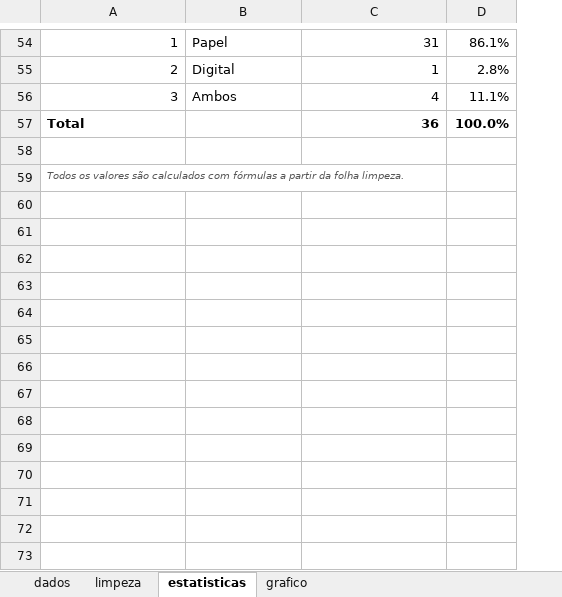
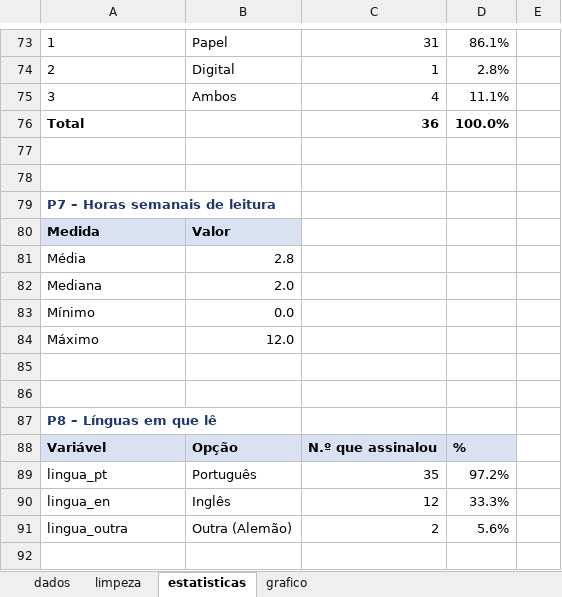
Before and after one commit to Prreira/PDI_Project, an Excel workbook: t01_registo/analise_inquerito.xlsx, sheet estatisticas, drawn as a sheet; only a part is shown, gaps mark what is left out; values as stored, in another font and other column widths than the file's, no borders; removed rows and columns are numbered as before the commit, all else as after; the diff covers the shown part only; the diff names each change by its address in the sheet, - before the commit and + after, or states it on an @@ line.

```diff
--- a/t01_registo/analise_inquerito.xlsx (sheet estatisticas)
+++ b/t01_registo/analise_inquerito.xlsx (sheet estatisticas)
-column D, rows 54-57: 86.1% | 2.8% | 11.1% | 100.0%
+column D, rows 73-76: 86.1% | 2.8% | 11.1% | 100.0%
+column E, empty
-A73:A75 alignment: right
+A73:A75 alignment: left
+row 78: (empty)
-A79: Todos os valores são calculados com fórmulas a partir da folha limpeza.
+A79: P7 – Horas semanais de leitura
@@ A79 bold: off → on, italic: on → off, text colour: #555555 → #1F3864, text size: larger @@
+row 80: Medida | Valor
+row 81: Média | 2.8
+row 82: Mediana | 2.0
+row 83: Mínimo | 0.0
+row 84: Máximo | 12.0
+row 85: (empty)
+row 86: (empty)
+row 87: P8 – Línguas em que lê
+row 88: Variável | Opção | N.º que assinalou | %
+row 89: lingua_pt | Português | 35 | 97.2%
+row 90: lingua_en | Inglês | 12 | 33.3%
+row 91: lingua_outra | Outra (Alemão) | 2 | 5.6%
+row 92: (empty)
```
Also changed, not shown: 133 added rows, 5 removed rows, 17 moved rows, 5 edited cells and cell formats elsewhere in this sheet, sheet limpeza, sheet grafico, formulas that keep their value, charts or pictures, 2 other files.
